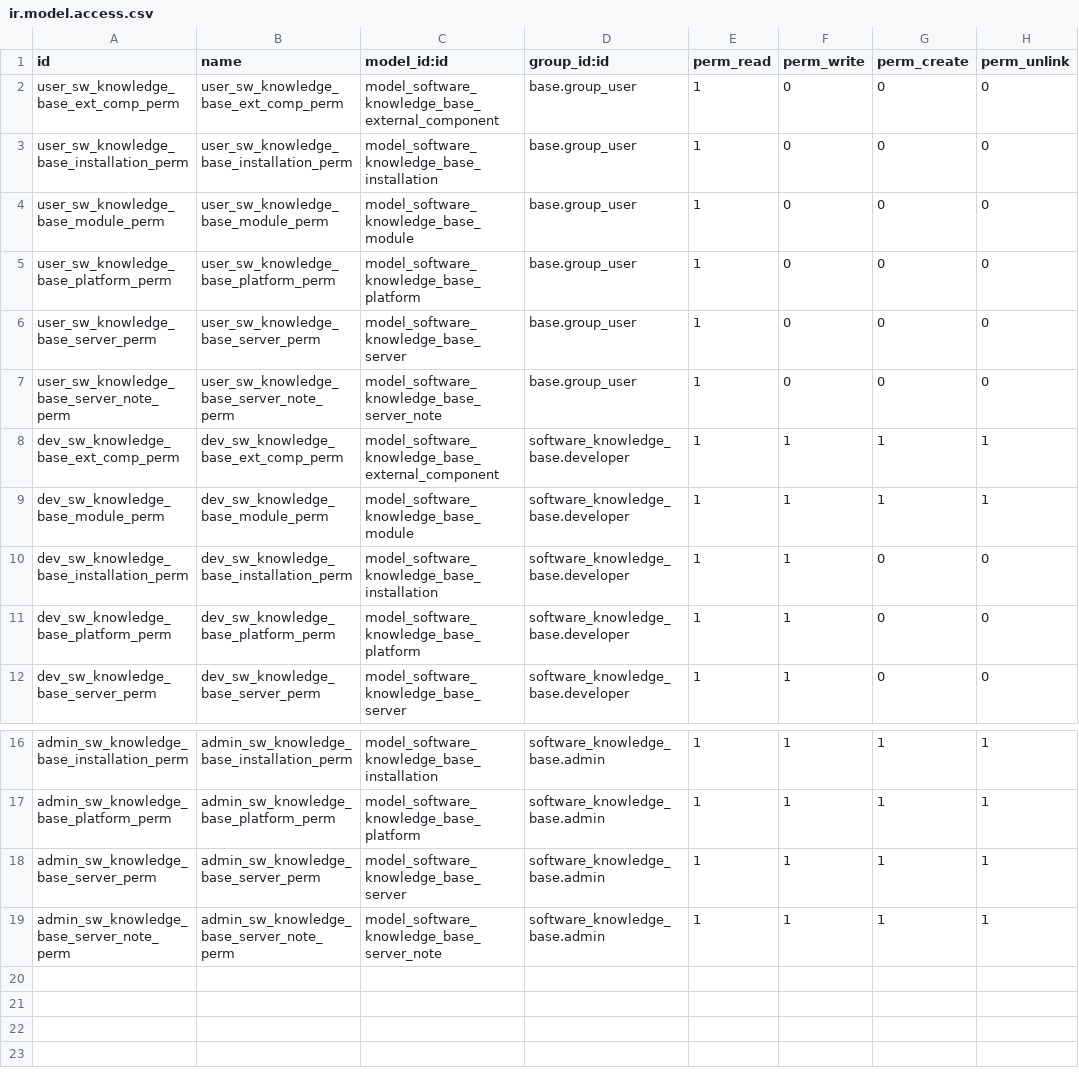
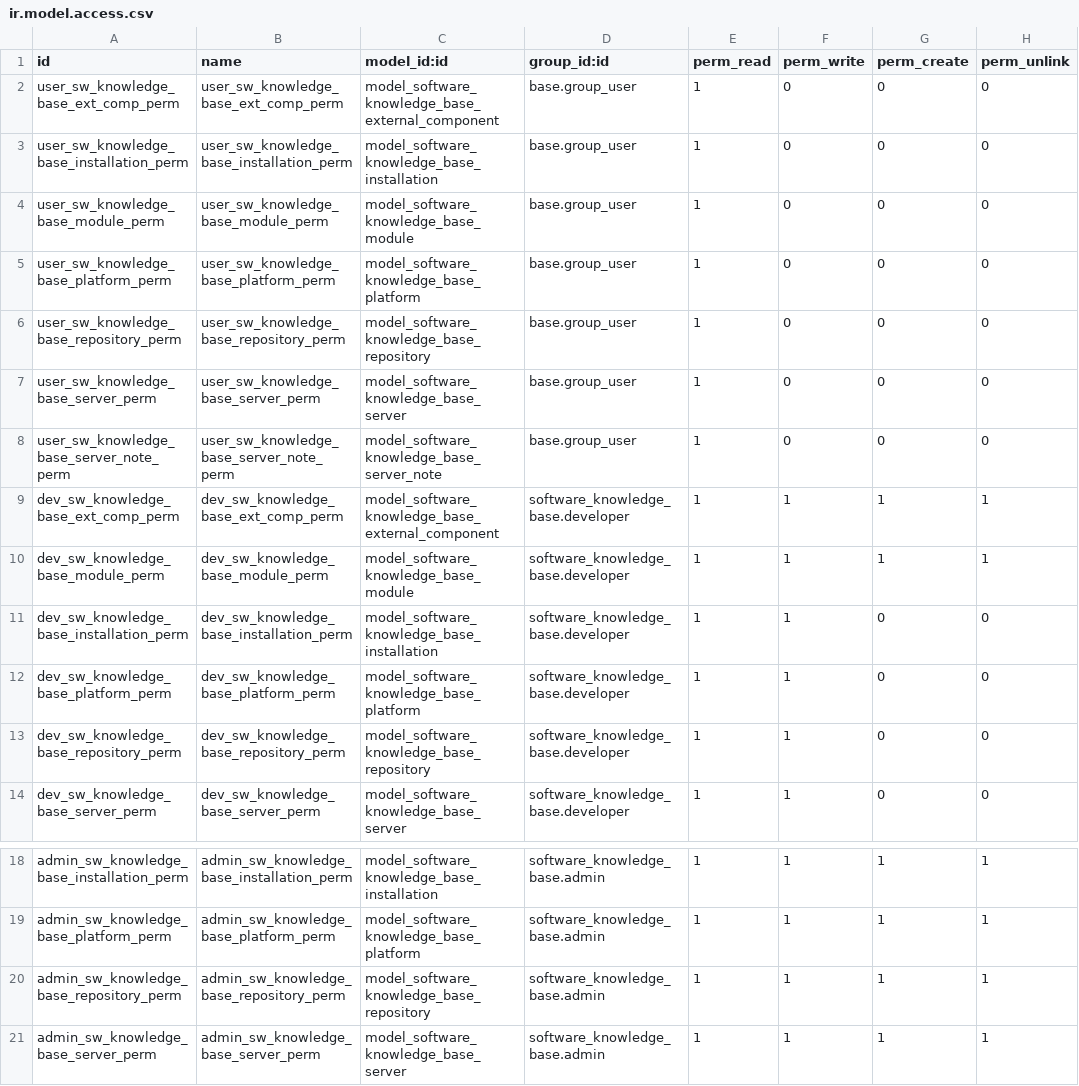
Before and after one commit to tawasta/software-knowledge-base, a CSV file: security/ir.model.access.csv, drawn as a sheet; only a part is shown, gaps mark what is left out; the shorter side is filled out with more unchanged rows; the diff names each change by its address in the sheet, - before the commit and + after, or states it on an @@ line.

Commit message:
Add repositories model, views and security settings

```diff
--- a/security/ir.model.access.csv
+++ b/security/ir.model.access.csv
+row 6: user_sw_knowledge_base_repository_perm | user_sw_knowledge_base_repository_perm | model_software_knowledge_base_repository | base.group_user | 1 | 0 | 0 | 0
+row 13: dev_sw_knowledge_base_repository_perm | dev_sw_knowledge_base_repository_perm | model_software_knowledge_base_repository | software_knowledge_base.developer | 1 | 1 | 0 | 0
+row 20: admin_sw_knowledge_base_repository_perm | admin_sw_knowledge_base_repository_perm | model_software_knowledge_base_repository | software_knowledge_base.admin | 1 | 1 | 1 | 1
```
Also changed, not shown: 5 other files.
